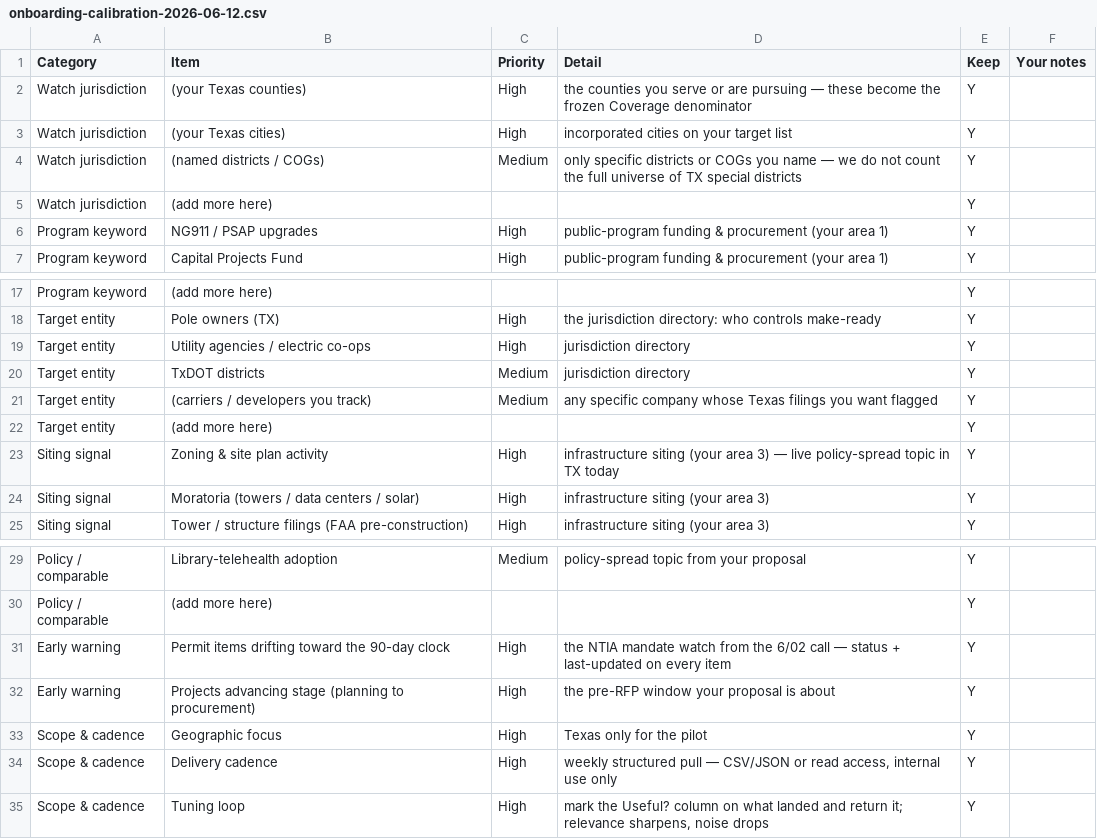
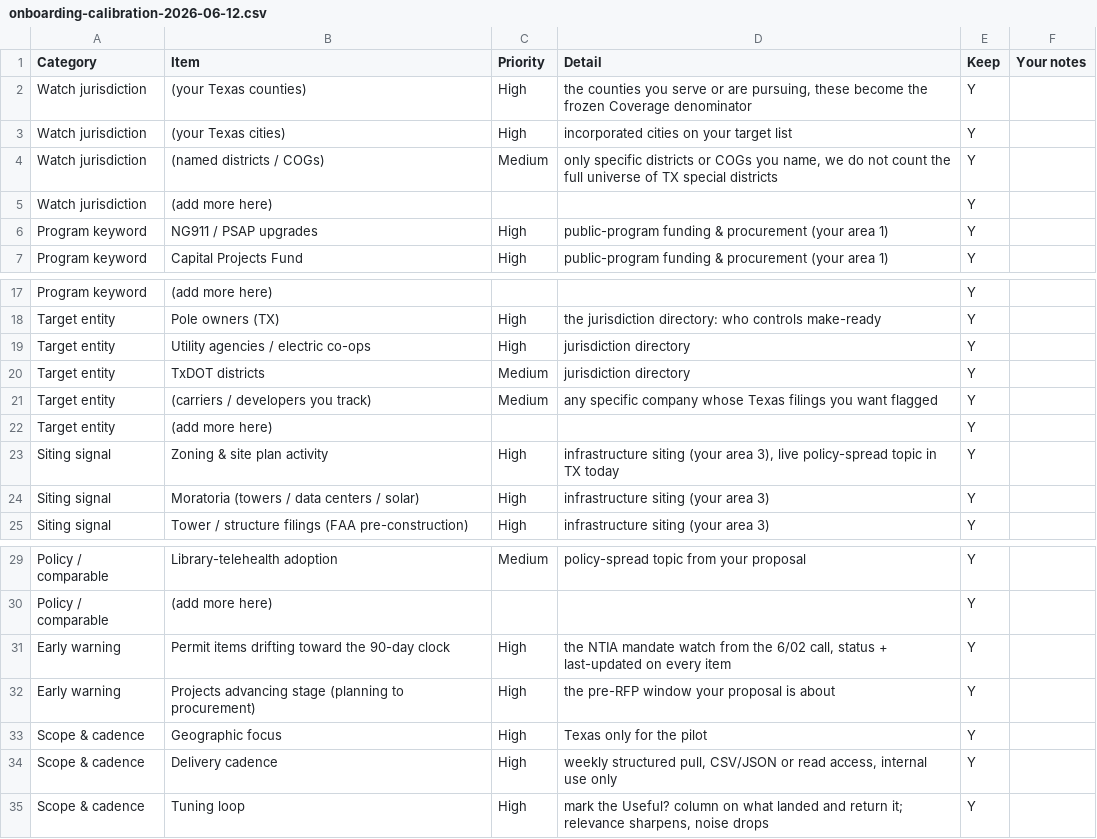
Before and after one commit to driki/municipal-alpha, a CSV file: content/extra/ready-net-pilot/onboarding-calibration-2026-06-12.csv, drawn as a sheet; only a part is shown, gaps mark what is left out.

```diff
--- a/content/extra/ready-net-pilot/onboarding-calibration-2026-06-12.csv
+++ b/content/extra/ready-net-pilot/onboarding-calibration-2026-06-12.csv
@@ -1,5 +1,5 @@
 Category,Item,Priority,Detail,Keep,Your notes
-Watch jurisdiction,(your Texas counties),High,"the counties you serve or are pursuing — these become the frozen Coverage denominator",Y,
+Watch jurisdiction,(your Texas counties),High,"the counties you serve or are pursuing, these become the frozen Coverage denominator",Y,
 Watch jurisdiction,(your Texas cities),High,"incorporated cities on your target list",Y,
-Watch jurisdiction,(named districts / COGs),Medium,"only specific districts or COGs you name — we do not count the full universe of TX special districts",Y,
+Watch jurisdiction,(named districts / COGs),Medium,"only specific districts or COGs you name, we do not count the full universe of TX special districts",Y,
 Watch jurisdiction,(add more here),,"",Y,
@@ -22,3 +22,3 @@ Target entity,(carriers / developers you track),Medium,"any specific company who
 Target entity,(add more here),,"",Y,
-Siting signal,Zoning & site plan activity,High,"infrastructure siting (your area 3) — live policy-spread topic in TX today",Y,
+Siting signal,Zoning & site plan activity,High,"infrastructure siting (your area 3), live policy-spread topic in TX today",Y,
 Siting signal,Moratoria (towers / data centers / solar),High,"infrastructure siting (your area 3)",Y,
@@ -30,6 +30,6 @@ Policy / comparable,Library-telehealth adoption,Medium,"policy-spread topic from
 Policy / comparable,(add more here),,"",Y,
-Early warning,Permit items drifting toward the 90-day clock,High,"the NTIA mandate watch from the 6/02 call — status + last-updated on every item",Y,
+Early warning,Permit items drifting toward the 90-day clock,High,"the NTIA mandate watch from the 6/02 call, status + last-updated on every item",Y,
 Early warning,Projects advancing stage (planning to procurement),High,"the pre-RFP window your proposal is about",Y,
 Scope & cadence,Geographic focus,High,"Texas only for the pilot",Y,
-Scope & cadence,Delivery cadence,High,"weekly structured pull — CSV/JSON or read access, internal use only",Y,
+Scope & cadence,Delivery cadence,High,"weekly structured pull, CSV/JSON or read access, internal use only",Y,
 Scope & cadence,Tuning loop,High,"mark the Useful? column on what landed and return it; relevance sharpens, noise drops",Y,
```
